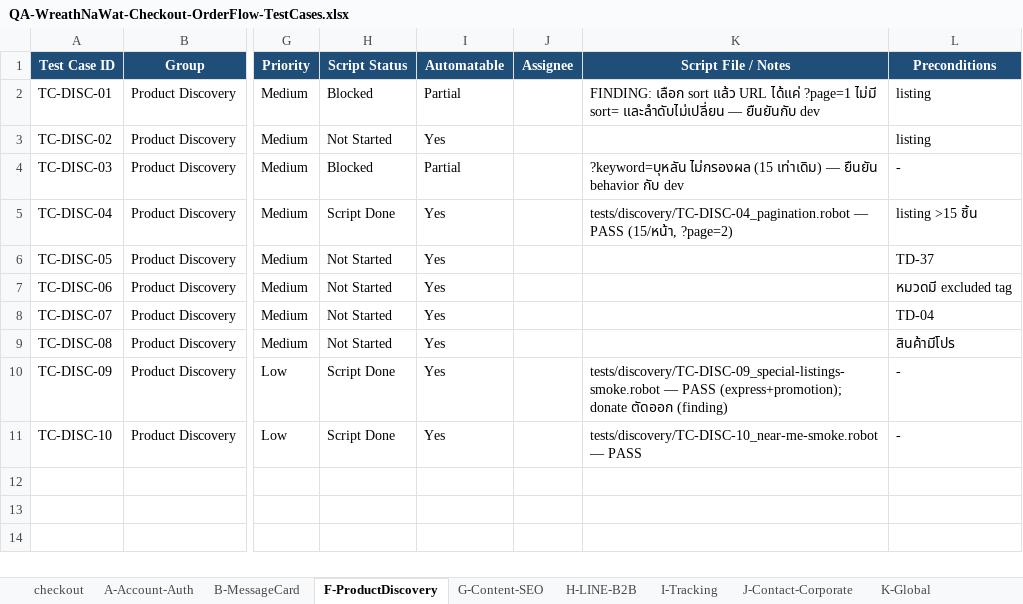
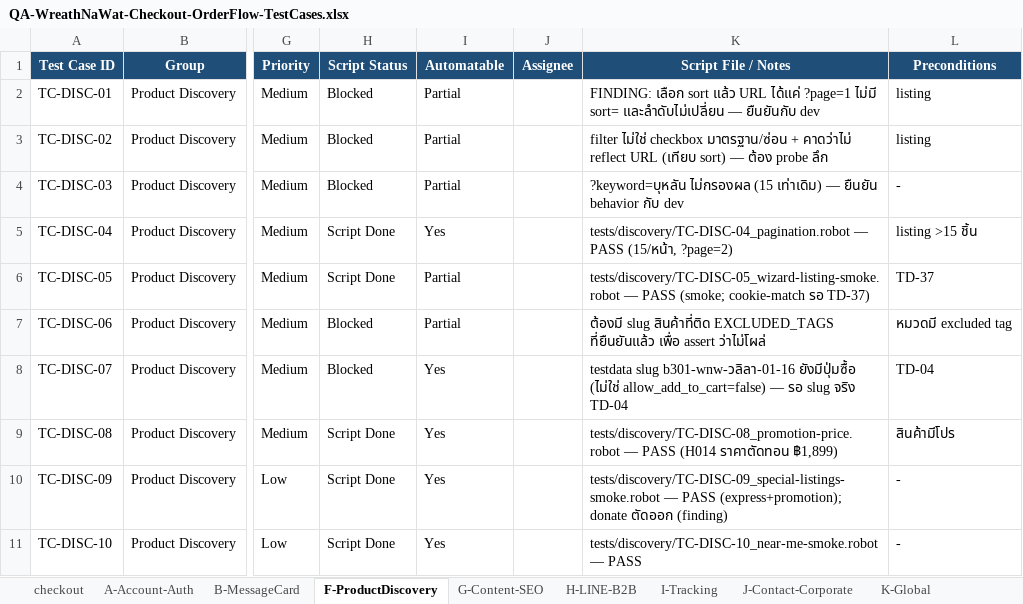
Before and after one commit to Tanboon-Org/automate_script_robot, an Excel workbook: docs/QA-WreathNaWat-Checkout-OrderFlow-TestCases.xlsx, sheet F-ProductDiscovery, drawn as a sheet; only a part is shown, gaps mark what is left out; values as stored, in another font and other column widths than the file's, no borders; the diff names each change by its address in the sheet, - before the commit and + after, or states it on an @@ line.

```diff
--- a/docs/QA-WreathNaWat-Checkout-OrderFlow-TestCases.xlsx (sheet F-ProductDiscovery)
+++ b/docs/QA-WreathNaWat-Checkout-OrderFlow-TestCases.xlsx (sheet F-ProductDiscovery)
-H3 (Script Status): Not Started
+H3 (Script Status): Blocked
-I3 (Automatable): Yes
+I3 (Automatable): Partial
-K3 (Script File / Notes): (empty)
+K3 (Script File / Notes): filter ไม่ใช่ checkbox มาตรฐาน/ซ่อน + คาดว่าไม่ reflect URL (เทียบ sort) — ต้อง probe ลึก
-H6 (Script Status): Not Started
+H6 (Script Status): Script Done
-I6:I7 (Automatable): Yes
+I6:I7 (Automatable): Partial
-K6 (Script File / Notes): (empty)
+K6 (Script File / Notes): tests/discovery/TC-DISC-05_wizard-listing-smoke.robot — PASS (smoke; cookie-match รอ TD-37)
-H7:H8 (Script Status): Not Started
+H7:H8 (Script Status): Blocked
-K7 (Script File / Notes): (empty)
+K7 (Script File / Notes): ต้องมี slug สินค้าที่ติด EXCLUDED_TAGS ที่ยืนยันแล้ว เพื่อ assert ว่าไม่โผล่
-K8 (Script File / Notes): (empty)
+K8 (Script File / Notes): testdata slug b301-wnw-วลิลา-01-16 ยังมีปุ่มซื้อ (ไม่ใช่ allow_add_to_cart=false) — รอ slug จริง TD-04
-H9 (Script Status): Not Started
+H9 (Script Status): Script Done
-K9 (Script File / Notes): (empty)
+K9 (Script File / Notes): tests/discovery/TC-DISC-08_promotion-price.robot — PASS (H014 ราคาตัดทอน ฿1,899)
```
Also changed, not shown: sheet Progress 2026-06-30, 4 other files.
